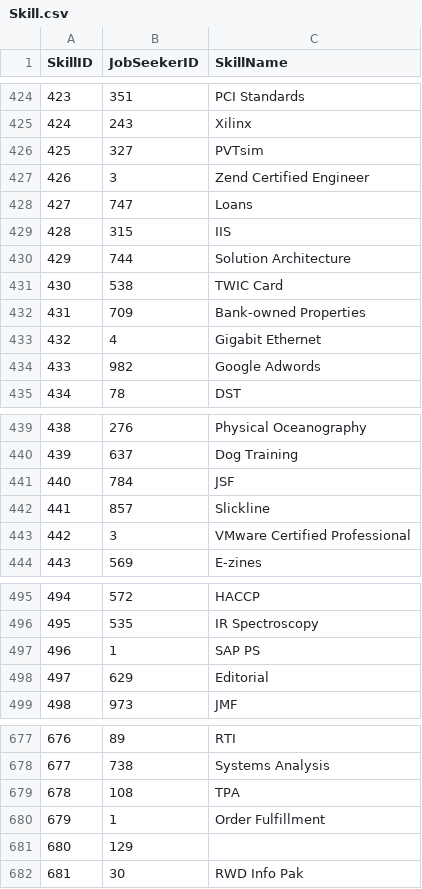
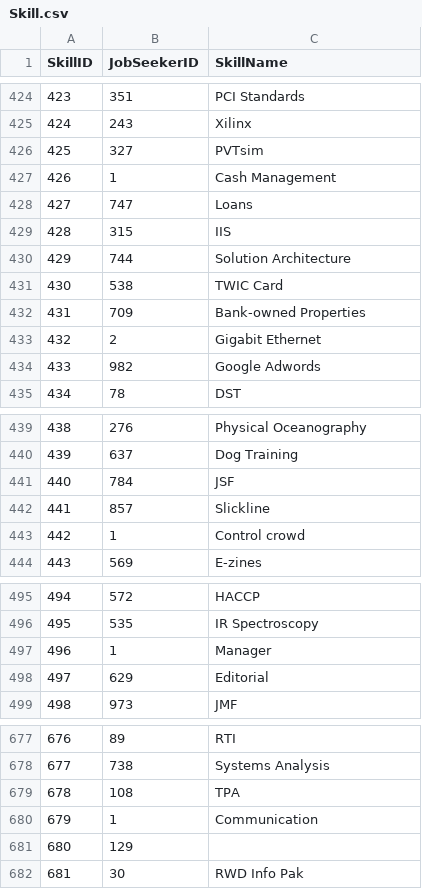
Before and after one commit to Tuan-Hung-Lo/COS20031-Sep2023-HDCTM_Team, a CSV file: minhdb/csv/Skill.csv, drawn as a sheet; only a part is shown, gaps mark what is left out.

```diff
--- a/minhdb/csv/Skill.csv
+++ b/minhdb/csv/Skill.csv
@@ -426,3 +426,3 @@ SkillID,JobSeekerID,SkillName
 425,327,PVTsim
-426,3,Zend Certified Engineer
+426,1,Cash Management
 427,747,Loans
@@ -432,3 +432,3 @@ SkillID,JobSeekerID,SkillName
 431,709,Bank-owned Properties
-432,4,Gigabit Ethernet
+432,2,Gigabit Ethernet
 433,982,Google Adwords
@@ -442,3 +442,3 @@ SkillID,JobSeekerID,SkillName
 441,857,Slickline
-442,3,VMware Certified Professional
+442,1,Control crowd
 443,569,E-zines
@@ -496,3 +496,3 @@ SkillID,JobSeekerID,SkillName
 495,535,IR Spectroscopy
-496,1,SAP PS
+496,1,Manager
 497,629,Editorial
@@ -679,3 +679,3 @@ SkillID,JobSeekerID,SkillName
 678,108,TPA
-679,1,Order Fulfillment
+679,1,Communication
 680,129,
```
Also changed, not shown: minhdb/csv/Application.csv, minhdb/csv/Course.csv, 10 other files.
